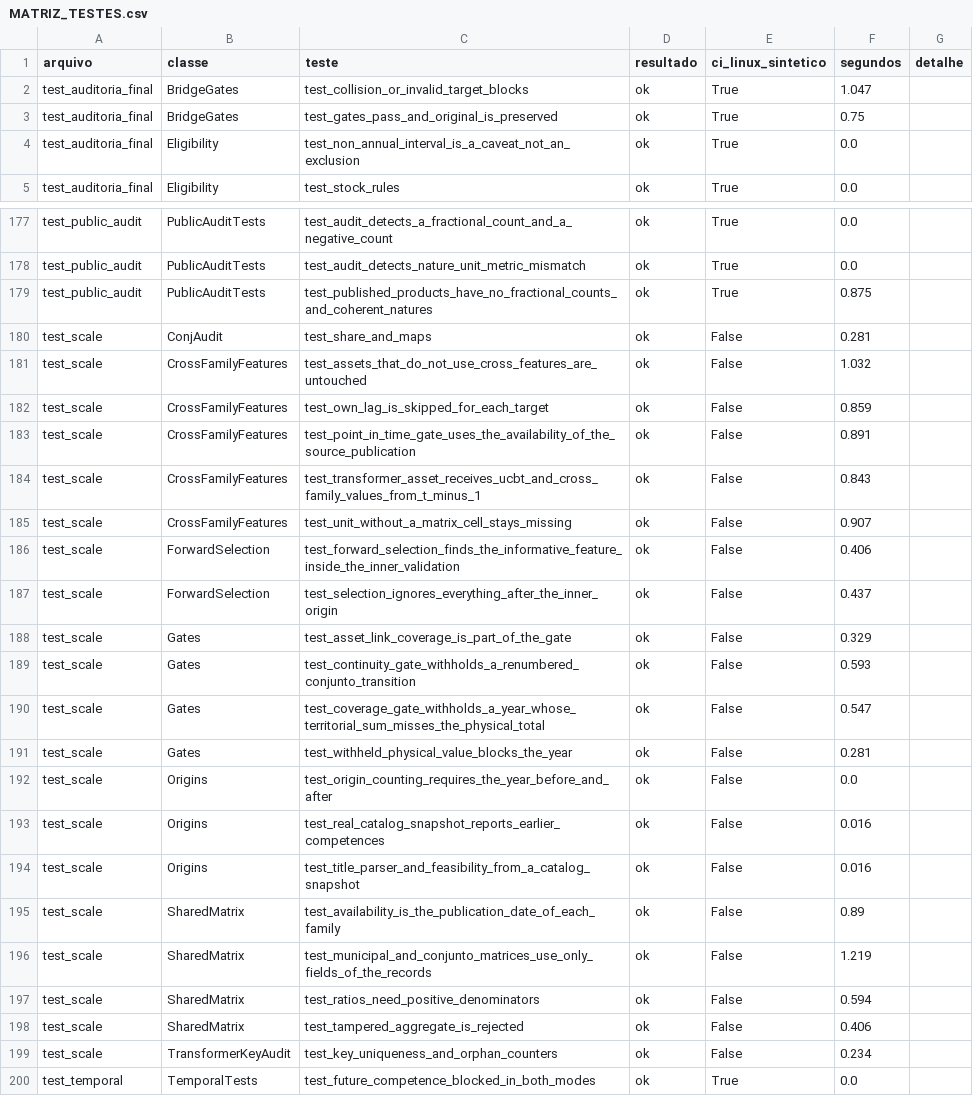
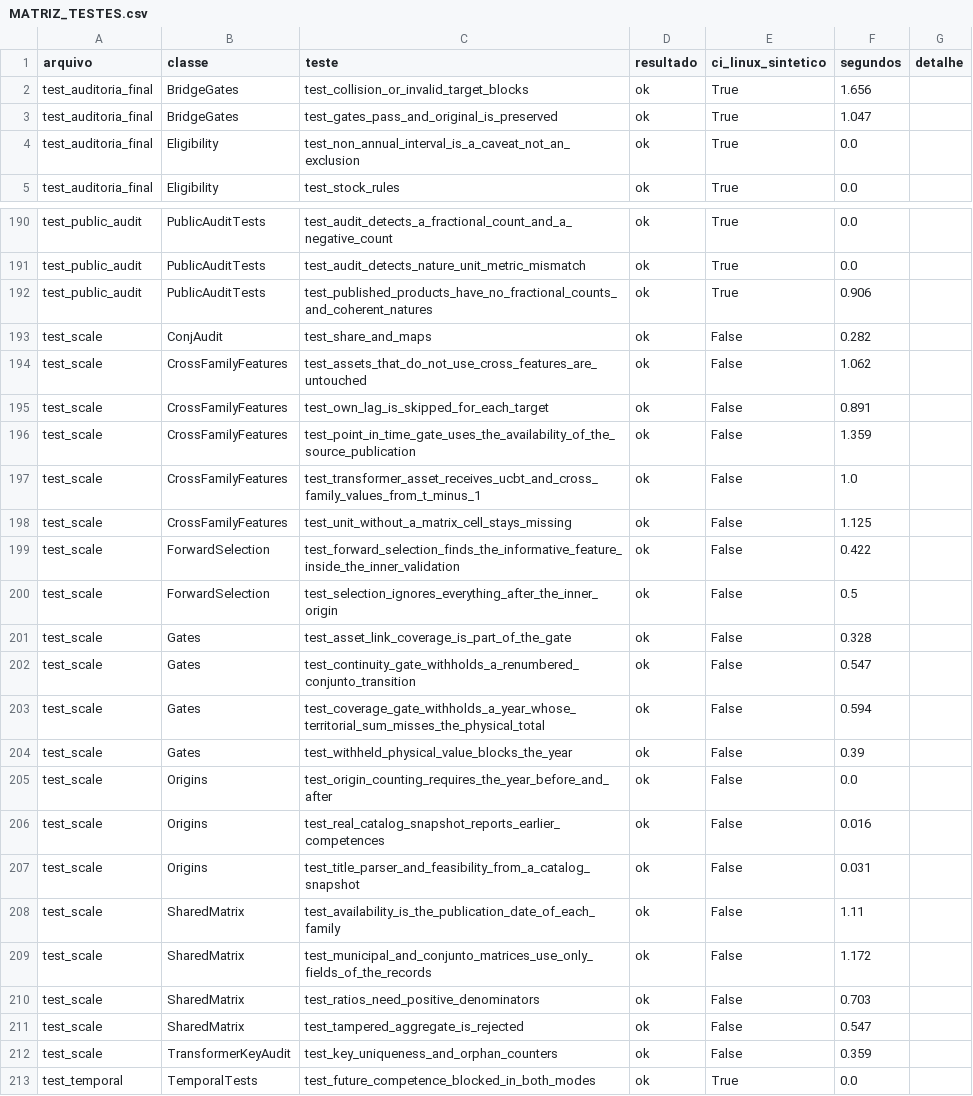
Before and after one commit to artelias/BDGD, a CSV file: nucleo-dados-bdgd/motor_v2/reports/nacional/MATRIZ_TESTES.csv, drawn as a sheet; only a part is shown, gaps mark what is left out; the diff covers the shown part only.

```diff
--- a/nucleo-dados-bdgd/motor_v2/reports/nacional/MATRIZ_TESTES.csv
+++ b/nucleo-dados-bdgd/motor_v2/reports/nacional/MATRIZ_TESTES.csv
@@ -1,4 +1,4 @@
 arquivo,classe,teste,resultado,ci_linux_sintetico,segundos,detalhe
-test_auditoria_final,BridgeGates,test_collision_or_invalid_target_blocks,ok,True,1.047,
-test_auditoria_final,BridgeGates,test_gates_pass_and_original_is_preserved,ok,True,0.75,
+test_auditoria_final,BridgeGates,test_collision_or_invalid_target_blocks,ok,True,1.656,
+test_auditoria_final,BridgeGates,test_gates_pass_and_original_is_preserved,ok,True,1.047,
 test_auditoria_final,Eligibility,test_non_annual_interval_is_a_caveat_not_an_exclusion,ok,True,0.0,
@@ -178,23 +191,23 @@ test_public_audit,PublicAuditTests,test_audit_detects_a_fractional_count_and_a_n
 test_public_audit,PublicAuditTests,test_audit_detects_nature_unit_metric_mismatch,ok,True,0.0,
-test_public_audit,PublicAuditTests,test_published_products_have_no_fractional_counts_and_coherent_natures,ok,True,0.875,
-test_scale,ConjAudit,test_share_and_maps,ok,False,0.281,
-test_scale,CrossFamilyFeatures,test_assets_that_do_not_use_cross_features_are_untouched,ok,False,1.032,
-test_scale,CrossFamilyFeatures,test_own_lag_is_skipped_for_each_target,ok,False,0.859,
-test_scale,CrossFamilyFeatures,test_point_in_time_gate_uses_the_availability_of_the_source_publication,ok,False,0.891,
-test_scale,CrossFamilyFeatures,test_transformer_asset_receives_ucbt_and_cross_family_values_from_t_minus_1,ok,False,0.843,
-test_scale,CrossFamilyFeatures,test_unit_without_a_matrix_cell_stays_missing,ok,False,0.907,
-test_scale,ForwardSelection,test_forward_selection_finds_the_informative_feature_inside_the_inner_validation,ok,False,0.406,
-test_scale,ForwardSelection,test_selection_ignores_everything_after_the_inner_origin,ok,False,0.437,
-test_scale,Gates,test_asset_link_coverage_is_part_of_the_gate,ok,False,0.329,
-test_scale,Gates,test_continuity_gate_withholds_a_renumbered_conjunto_transition,ok,False,0.593,
-test_scale,Gates,test_coverage_gate_withholds_a_year_whose_territorial_sum_misses_the_physical_total,ok,False,0.547,
-test_scale,Gates,test_withheld_physical_value_blocks_the_year,ok,False,0.281,
+test_public_audit,PublicAuditTests,test_published_products_have_no_fractional_counts_and_coherent_natures,ok,True,0.906,
+test_scale,ConjAudit,test_share_and_maps,ok,False,0.282,
+test_scale,CrossFamilyFeatures,test_assets_that_do_not_use_cross_features_are_untouched,ok,False,1.062,
+test_scale,CrossFamilyFeatures,test_own_lag_is_skipped_for_each_target,ok,False,0.891,
+test_scale,CrossFamilyFeatures,test_point_in_time_gate_uses_the_availability_of_the_source_publication,ok,False,1.359,
+test_scale,CrossFamilyFeatures,test_transformer_asset_receives_ucbt_and_cross_family_values_from_t_minus_1,ok,False,1.0,
+test_scale,CrossFamilyFeatures,test_unit_without_a_matrix_cell_stays_missing,ok,False,1.125,
+test_scale,ForwardSelection,test_forward_selection_finds_the_informative_feature_inside_the_inner_validation,ok,False,0.422,
+test_scale,ForwardSelection,test_selection_ignores_everything_after_the_inner_origin,ok,False,0.5,
+test_scale,Gates,test_asset_link_coverage_is_part_of_the_gate,ok,False,0.328,
+test_scale,Gates,test_continuity_gate_withholds_a_renumbered_conjunto_transition,ok,False,0.547,
+test_scale,Gates,test_coverage_gate_withholds_a_year_whose_territorial_sum_misses_the_physical_total,ok,False,0.594,
+test_scale,Gates,test_withheld_physical_value_blocks_the_year,ok,False,0.39,
 test_scale,Origins,test_origin_counting_requires_the_year_before_and_after,ok,False,0.0,
 test_scale,Origins,test_real_catalog_snapshot_reports_earlier_competences,ok,False,0.016,
-test_scale,Origins,test_title_parser_and_feasibility_from_a_catalog_snapshot,ok,False,0.016,
-test_scale,SharedMatrix,test_availability_is_the_publication_date_of_each_family,ok,False,0.89,
-test_scale,SharedMatrix,test_municipal_and_conjunto_matrices_use_only_fields_of_the_records,ok,False,1.219,
-test_scale,SharedMatrix,test_ratios_need_positive_denominators,ok,False,0.594,
-test_scale,SharedMatrix,test_tampered_aggregate_is_rejected,ok,False,0.406,
-test_scale,TransformerKeyAudit,test_key_uniqueness_and_orphan_counters,ok,False,0.234,
+test_scale,Origins,test_title_parser_and_feasibility_from_a_catalog_snapshot,ok,False,0.031,
+test_scale,SharedMatrix,test_availability_is_the_publication_date_of_each_family,ok,False,1.11,
+test_scale,SharedMatrix,test_municipal_and_conjunto_matrices_use_only_fields_of_the_records,ok,False,1.172,
+test_scale,SharedMatrix,test_ratios_need_positive_denominators,ok,False,0.703,
+test_scale,SharedMatrix,test_tampered_aggregate_is_rejected,ok,False,0.547,
+test_scale,TransformerKeyAudit,test_key_uniqueness_and_orphan_counters,ok,False,0.359,
 test_temporal,TemporalTests,test_future_competence_blocked_in_both_modes,ok,True,0.0,
```
Also changed, not shown: 13 added rows and 41 edited cells elsewhere in this file, nucleo-dados-bdgd/motor_v2/reports/nacional/TOTAIS_NACIONAIS_SERIES_COMPLETAS.csv, 23 other files.
